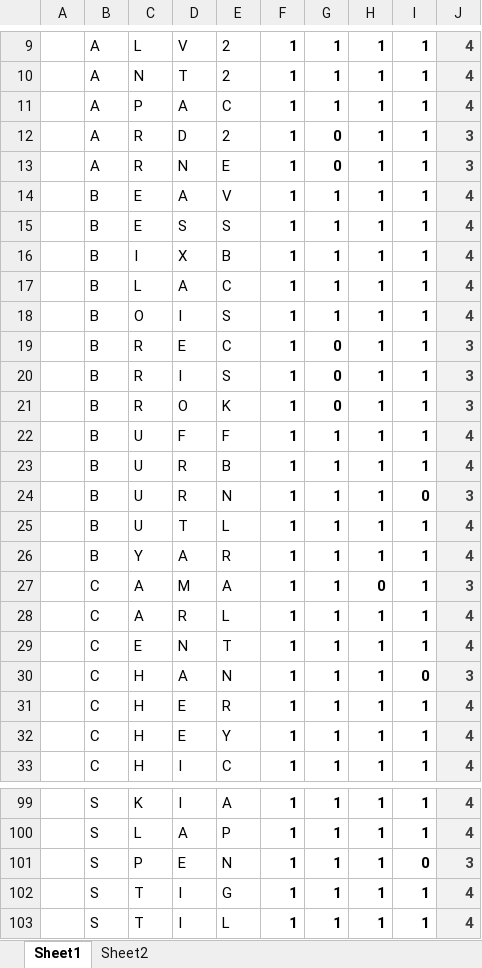
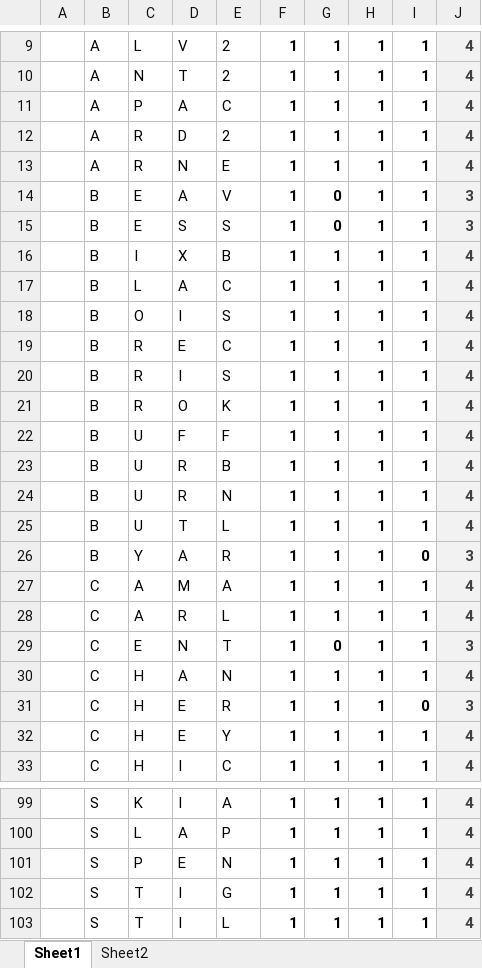
Before and after one commit to Daniel-Carpenter/AdvProgrammingOOP, an Excel workbook: 05 - Projects/Project 01/mesonet xlsx view.xlsx, sheet Sheet1, drawn as a sheet; only a part is shown, gaps mark what is left out; values as stored, in another font and other column widths than the file's, no borders; the diff covers the shown part only; the diff names each change by its address in the sheet, - before the commit and + after, or states it on an @@ line.

```diff
--- a/05 - Projects/Project 01/mesonet xlsx view.xlsx (sheet Sheet1)
+++ b/05 - Projects/Project 01/mesonet xlsx view.xlsx (sheet Sheet1)
-G12:G13: 0
+G12:G13: 1
-J12:J13: 3
+J12:J13: 4
-G14:G15: 1
+G14:G15: 0
-J14:J15: 4
+J14:J15: 3
-G19:G21: 0
+G19:G21: 1
-J19:J21: 3
+J19:J21: 4
-I24: 0
+I24: 1
-J24: 3
+J24: 4
-I26: 1
+I26: 0
-J26: 4
+J26: 3
-H27: 0
+H27: 1
-J27: 3
+J27: 4
-G29: 1
+G29: 0
-J29: 4
+J29: 3
-I30: 0
+I30: 1
-J30: 3
+J30: 4
-I31: 1
+I31: 0
-J31: 4
+J31: 3
-I101: 0
+I101: 1
-J101: 3
+J101: 4
```
Also changed, not shown: 4 added rows, 4 removed rows and 74 edited cells elsewhere in this sheet, 1 other file.
